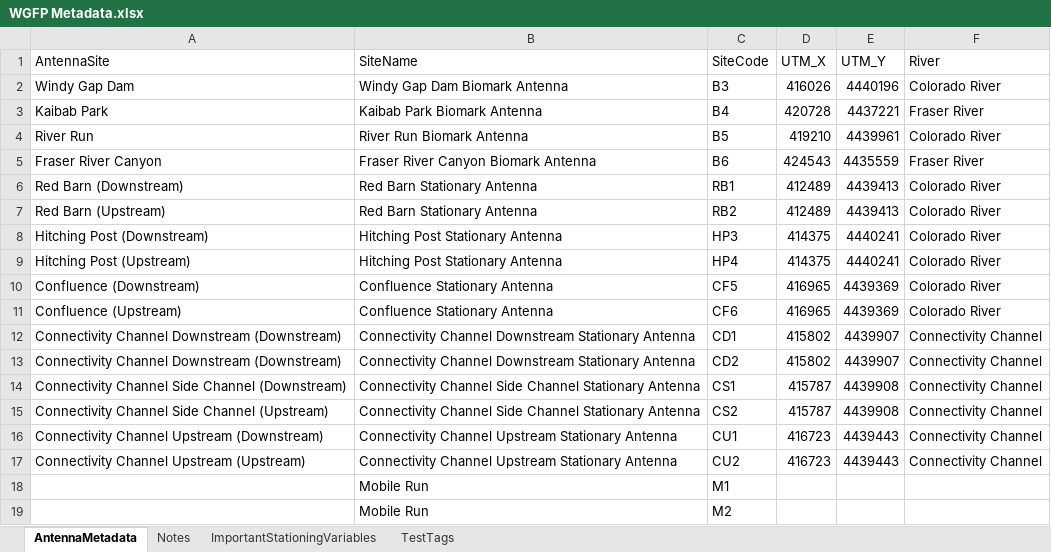
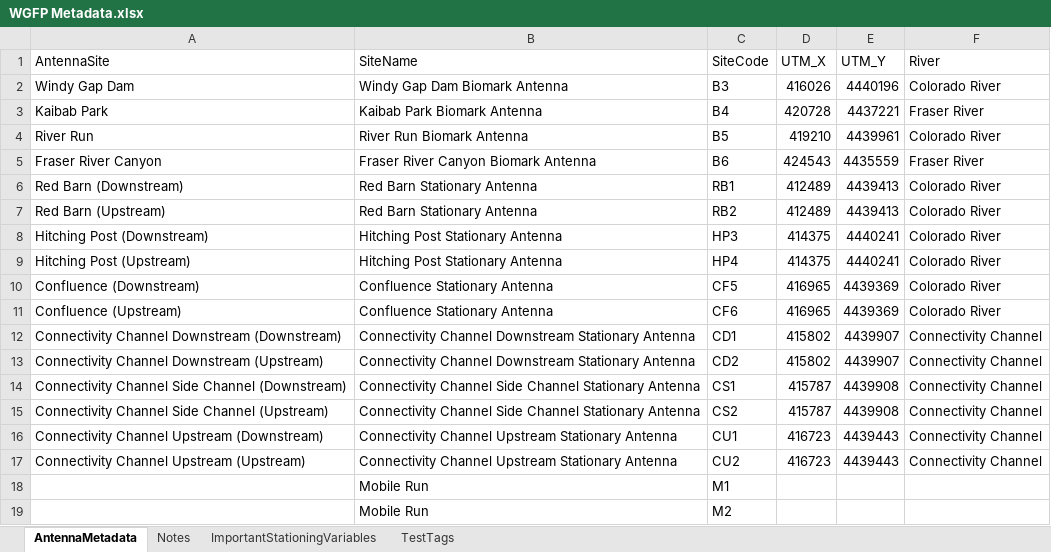
Before and after one commit to sfigraf/WGFP_dataclean_vis2.0, an Excel workbook: data/WGFP Metadata.xlsx, sheet AntennaMetadata, drawn as a sheet; values as stored, in another font and other column widths than the file's, no borders; the diff names each change by its address in the sheet, - before the commit and + after, or states it on an @@ line.

Commit message:
metadata typo

```diff
--- a/data/WGFP Metadata.xlsx (sheet AntennaMetadata)
+++ b/data/WGFP Metadata.xlsx (sheet AntennaMetadata)
-A13 (AntennaSite): Connectivity Channel Downstream (Downstream)
+A13 (AntennaSite): Connectivity Channel Downstream (Upstream)
```
